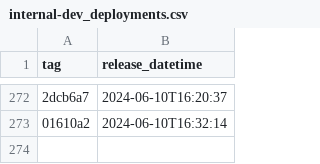
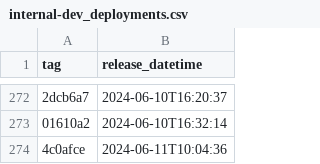
Before and after one commit to NHSDigital/eps-prescription-status-update-api, a CSV file: _data/internal-dev_deployments.csv, drawn as a sheet; only a part is shown, gaps mark what is left out; the diff names each change by its address in the sheet, - before the commit and + after, or states it on an @@ line.

```diff
--- a/_data/internal-dev_deployments.csv
+++ b/_data/internal-dev_deployments.csv
+row 274: 4c0afce | 2024-06-11T10:04:36
```
Also changed, not shown: 1 other file.
